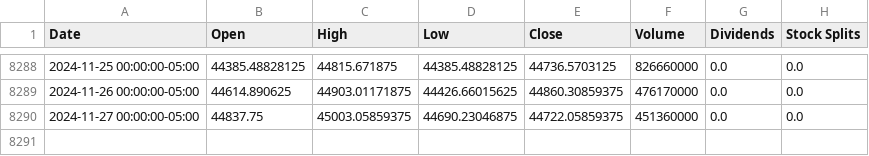
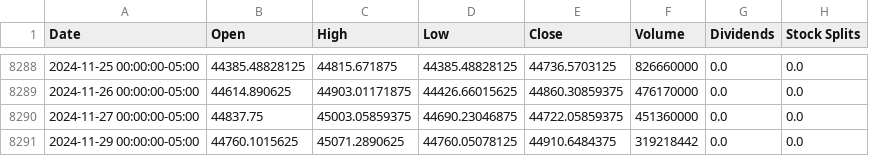
Before and after one commit to autocoreinsightz/data, a CSV file: financial/dow_data.csv, drawn as a sheet; only a part is shown, gaps mark what is left out.

Commit message:
automated update to curated data file

```diff
--- a/financial/dow_data.csv
+++ b/financial/dow_data.csv
@@ -8290 +8290,2 @@ Date,Open,High,Low,Close,Volume,Dividends,Stock Splits
 2024-11-27 00:00:00-05:00,44837.75,45003.05859375,44690.23046875,44722.05859375,451360000,0.0,0.0
+2024-11-29 00:00:00-05:00,44760.1015625,45071.2890625,44760.05078125,44910.6484375,319218442,0.0,0.0
```
